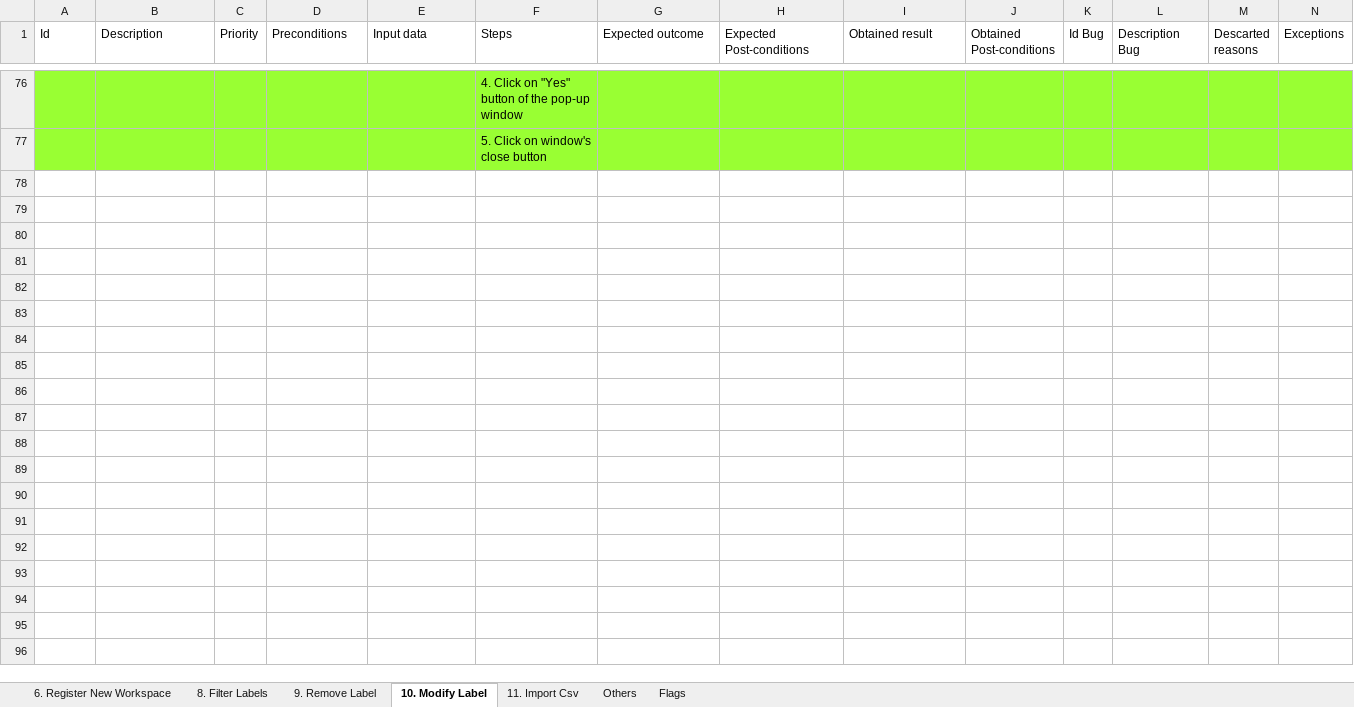
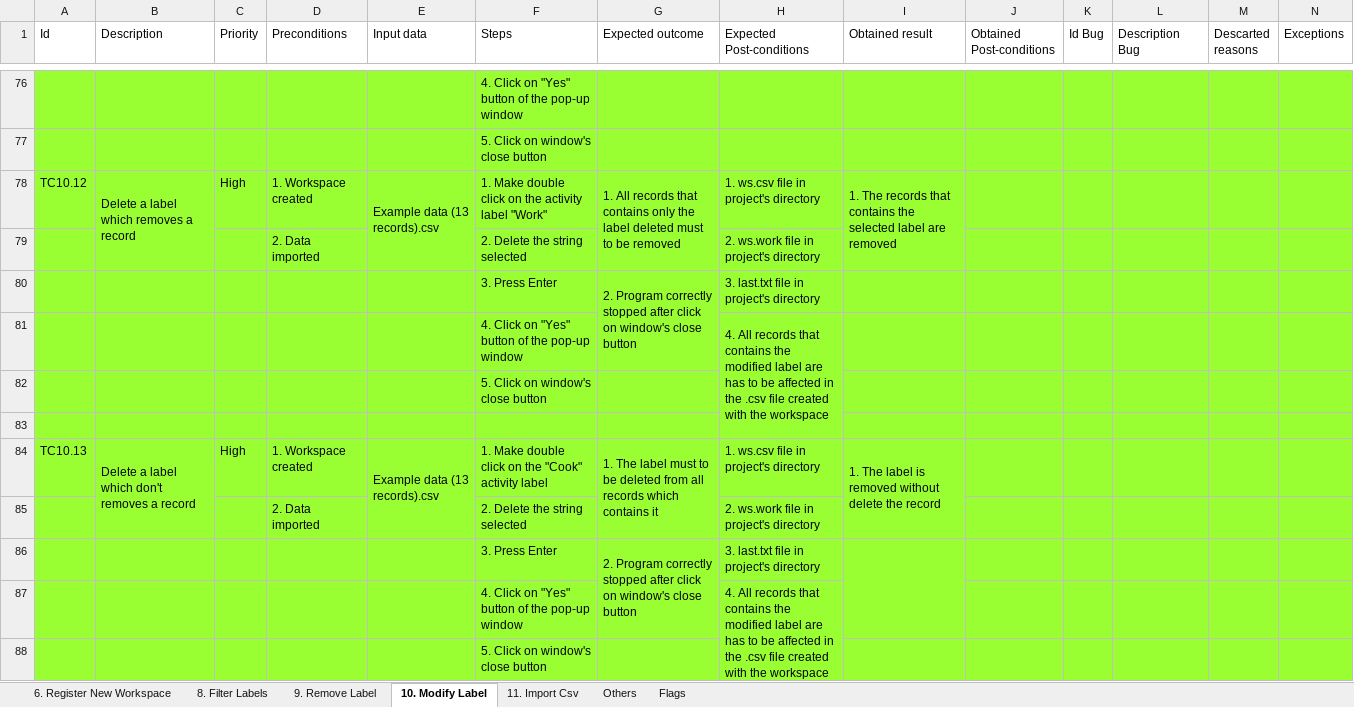
Before and after one commit to Caeta-ok/TimeAdministrator, an Excel workbook: Requirements/Testing/Test Cases.xlsx, sheet 10. Modify Label, drawn as a sheet; only a part is shown, gaps mark what is left out; values as stored, in another font and other column widths than the file's, no borders; the diff names each change by its address in the sheet, - before the commit and + after, or states it on an @@ line.

Commit message:
Modify label update

```diff
--- a/Requirements/Testing/Test Cases.xlsx (sheet 10. Modify Label)
+++ b/Requirements/Testing/Test Cases.xlsx (sheet 10. Modify Label)
+row 78: TC10.12 | Delete a label which removes a record | High | 1. Workspace created | Example data (13 records).csv | 1. Make double click on the activity label "Work" | 1. All records that contains only the label deleted must to be removed | 1. ws.csv file in project's directory | 1. The records that contains the selected label are removed
+row 79:  |  |  | 2. Data imported |  | 2. Delete the string selected |  | 2. ws.work file in project's directory
+row 80:  |  |  |  |  | 3. Press Enter | 2. Program correctly stopped after click on window's close button | 3. last.txt file in project's directory
+row 81:  |  |  |  |  | 4. Click on "Yes" button of the pop-up window |  | 4. All records that contains the modified label are has to be affected in the .csv file created with the workspace
+row 82:  |  |  |  |  | 5. Click on window's close button
+row 83: (empty)
+row 84: TC10.13 | Delete a label which don't removes a record | High | 1. Workspace created | Example data (13 records).csv | 1. Make double click on the "Cook" activity label | 1. The label must to be deleted from all records which contains it | 1. ws.csv file in project's directory | 1. The label is removed without delete the record
+row 85:  |  |  | 2. Data imported |  | 2. Delete the string selected |  | 2. ws.work file in project's directory
+row 86:  |  |  |  |  | 3. Press Enter | 2. Program correctly stopped after click on window's close button | 3. last.txt file in project's directory
+row 87:  |  |  |  |  | 4. Click on "Yes" button of the pop-up window |  | 4. All records that contains the modified label are has to be affected in the .csv file created with the workspace
+row 88:  |  |  |  |  | 5. Click on window's close button
```
Also changed, not shown: 4 other files.
